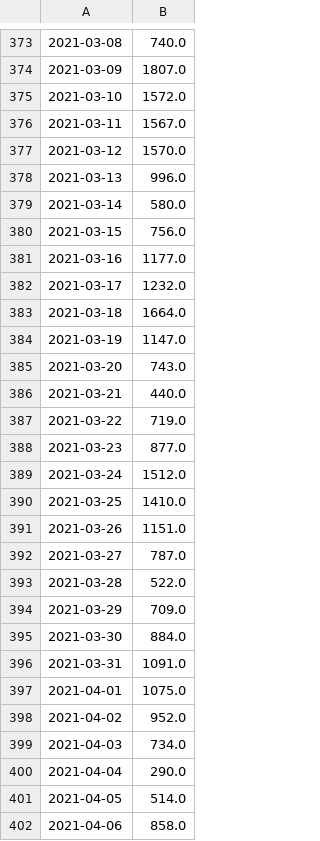
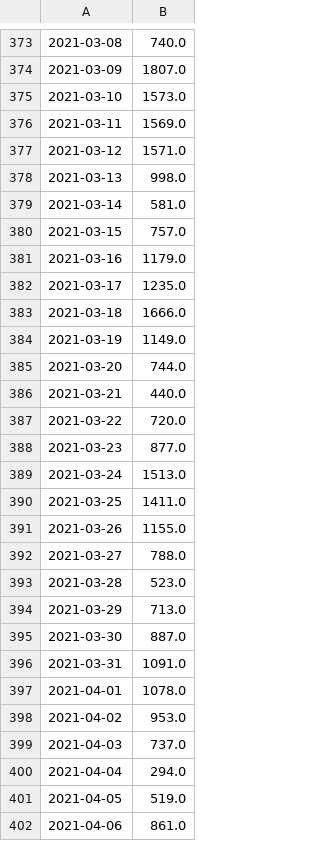
Before and after one commit to LindsayMoir/arima, a CSV file: data/stationary.csv, drawn as a sheet; only a part is shown, gaps mark what is left out; the diff covers the shown part only.

```diff
--- a/data/stationary.csv
+++ b/data/stationary.csv
@@ -374,29 +374,29 @@
 2021-03-09,1807.0
-2021-03-10,1572.0
-2021-03-11,1567.0
-2021-03-12,1570.0
-2021-03-13,996.0
-2021-03-14,580.0
-2021-03-15,756.0
-2021-03-16,1177.0
-2021-03-17,1232.0
-2021-03-18,1664.0
-2021-03-19,1147.0
-2021-03-20,743.0
+2021-03-10,1573.0
+2021-03-11,1569.0
+2021-03-12,1571.0
+2021-03-13,998.0
+2021-03-14,581.0
+2021-03-15,757.0
+2021-03-16,1179.0
+2021-03-17,1235.0
+2021-03-18,1666.0
+2021-03-19,1149.0
+2021-03-20,744.0
 2021-03-21,440.0
-2021-03-22,719.0
+2021-03-22,720.0
 2021-03-23,877.0
-2021-03-24,1512.0
-2021-03-25,1410.0
-2021-03-26,1151.0
-2021-03-27,787.0
-2021-03-28,522.0
-2021-03-29,709.0
-2021-03-30,884.0
+2021-03-24,1513.0
+2021-03-25,1411.0
+2021-03-26,1155.0
+2021-03-27,788.0
+2021-03-28,523.0
+2021-03-29,713.0
+2021-03-30,887.0
 2021-03-31,1091.0
-2021-04-01,1075.0
-2021-04-02,952.0
-2021-04-03,734.0
-2021-04-04,290.0
-2021-04-05,514.0
-2021-04-06,858.0
+2021-04-01,1078.0
+2021-04-02,953.0
+2021-04-03,737.0
+2021-04-04,294.0
+2021-04-05,519.0
+2021-04-06,861.0
```
Also changed, not shown: 24 added rows and 83 edited cells elsewhere in this file, df.csv, 8 other files.
